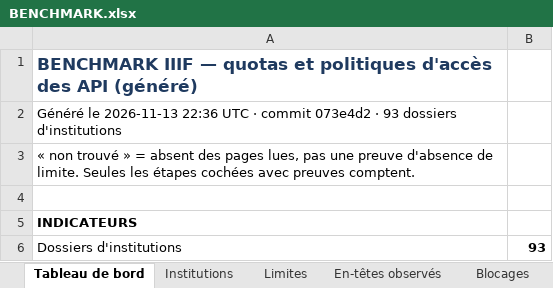
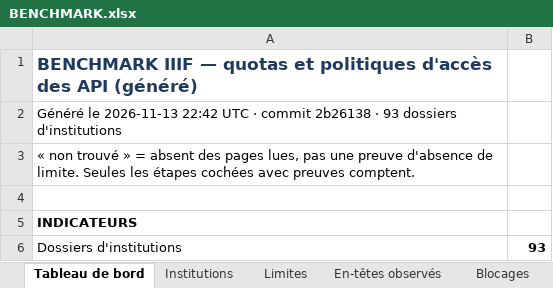
Before and after one commit to maribakulj/Veille-API-IIIF, an Excel workbook: BENCHMARK.xlsx, sheet Tableau de bord, drawn as a sheet; only a part is shown; values as stored, in another font and other column widths than the file's, no borders; charts and pictures not drawn; the diff names each change by its address in the sheet, - before the commit and + after, or states it on an @@ line.

```diff
--- a/BENCHMARK.xlsx (sheet Tableau de bord)
+++ b/BENCHMARK.xlsx (sheet Tableau de bord)
-A2: …le 2026-11-13 22:36 UTC · commit 073e4d2 · 93…
+A2: …le 2026-11-13 22:42 UTC · commit 2b26138 · 93…
```
Also changed, not shown: sheet Journal, 28 other files.
